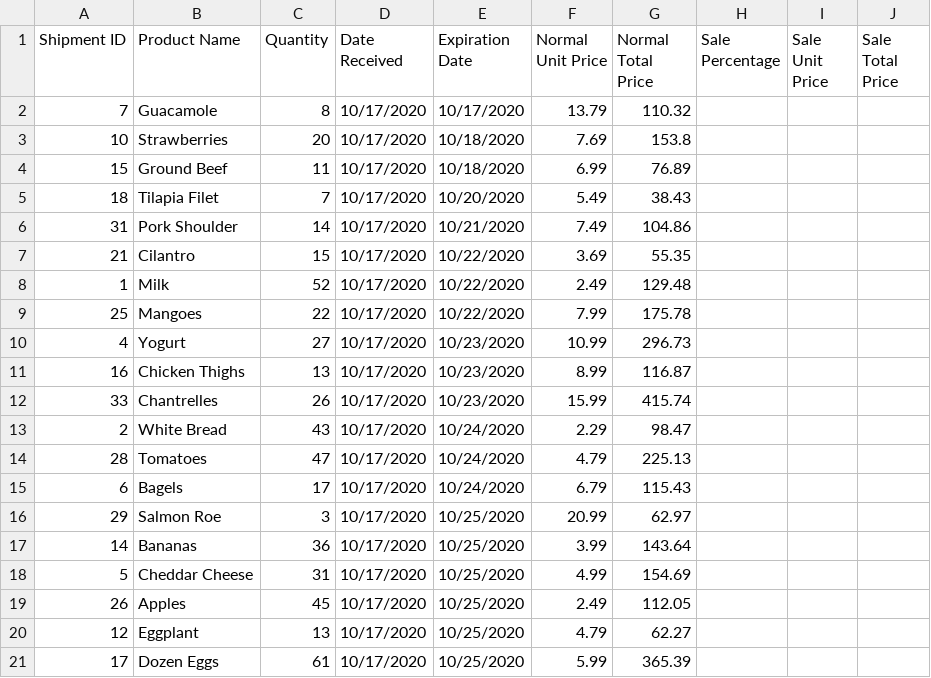
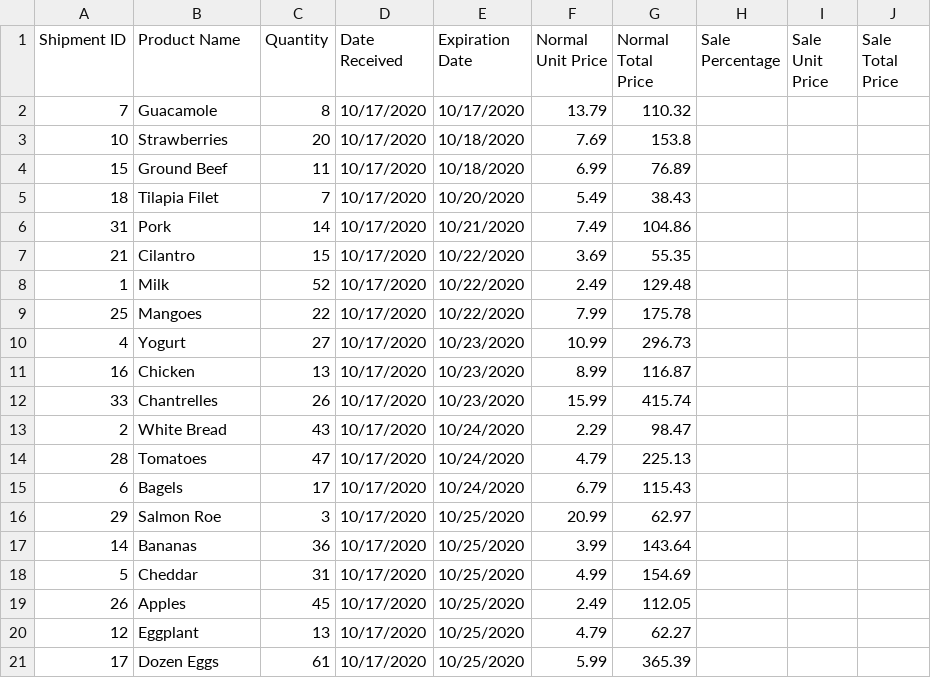
Before and after one commit to sudhanchitgopkar/radish, a CSV file: grocery_inventory_1.csv, drawn as a sheet; only a part is shown.

```diff
--- a/grocery_inventory_1.csv
+++ b/grocery_inventory_1.csv
@@ -5,3 +5,3 @@ Shipment ID,Product Name,Quantity,Date Received,Expiration Date,Normal Unit Pric
 18,Tilapia Filet,7,10/17/2020,10/20/2020,5.49,38.43,,,
-31,Pork Shoulder,14,10/17/2020,10/21/2020,7.49,104.86,,,
+31,Pork,14,10/17/2020,10/21/2020,7.49,104.86,,,
 21,Cilantro,15,10/17/2020,10/22/2020,3.69,55.35,,,
@@ -10,3 +10,3 @@ Shipment ID,Product Name,Quantity,Date Received,Expiration Date,Normal Unit Pric
 4,Yogurt,27,10/17/2020,10/23/2020,10.99,296.73,,,
-16,Chicken Thighs,13,10/17/2020,10/23/2020,8.99,116.87,,,
+16,Chicken,13,10/17/2020,10/23/2020,8.99,116.87,,,
 33,Chantrelles,26,10/17/2020,10/23/2020,15.99,415.74,,,
@@ -17,3 +17,3 @@ Shipment ID,Product Name,Quantity,Date Received,Expiration Date,Normal Unit Pric
 14,Bananas,36,10/17/2020,10/25/2020,3.99,143.64,,,
-5,Cheddar Cheese,31,10/17/2020,10/25/2020,4.99,154.69,,,
+5,Cheddar,31,10/17/2020,10/25/2020,4.99,154.69,,,
 26,Apples,45,10/17/2020,10/25/2020,2.49,112.05,,,
```
Also changed, not shown: 5 other files.
